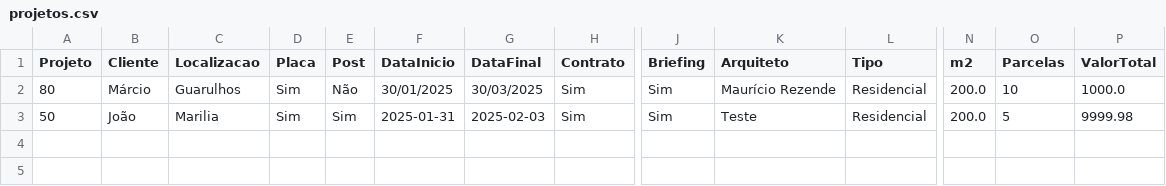
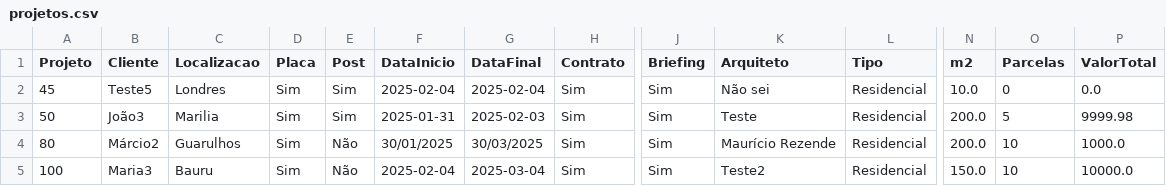
Before and after one commit to MRezende0/VRZ-Financeiro2, a CSV file: dados/projetos.csv, drawn as a sheet; only a part is shown, gaps mark what is left out; addresses are those after the commit; rows hold the shown columns only; the diff names each change by its address in the sheet, - before the commit and + after, or states it on an @@ line.

```diff
--- a/dados/projetos.csv
+++ b/dados/projetos.csv
+row 2: 45 | Teste5 | Londres | Sim | Sim | 2025-02-04 | 2025-02-04 | Sim | Sim | Não sei | Residencial | 10.0 | 0 | 0.0
+row 3: 50 | João3 | Marilia | Sim | Sim | 2025-01-31 | 2025-02-03 | Sim | Sim | Teste | Residencial | 200.0 | 5 | 9999.98
-B4 (Cliente): Márcio
+B4 (Cliente): Márcio2
-A5 (Projeto): 50
+A5 (Projeto): 100
-B5 (Cliente): João
+B5 (Cliente): Maria3
-C5 (Localizacao): Marilia
+C5 (Localizacao): Bauru
-E5 (Post): Sim
+E5 (Post): Não
-F5 (DataInicio): 2025-01-31
+F5 (DataInicio): 2025-02-04
-G5 (DataFinal): 2025-02-03
+G5 (DataFinal): 2025-03-04
-K5 (Arquiteto): Teste
+K5 (Arquiteto): Teste2
-N5 (m2): 200.0
+N5 (m2): 150.0
-O5 (Parcelas): 5
+O5 (Parcelas): 10
-P5 (ValorTotal): 9999.98
+P5 (ValorTotal): 10000.0
```
Also changed, not shown: dados/despesas.csv, 2 other files.
